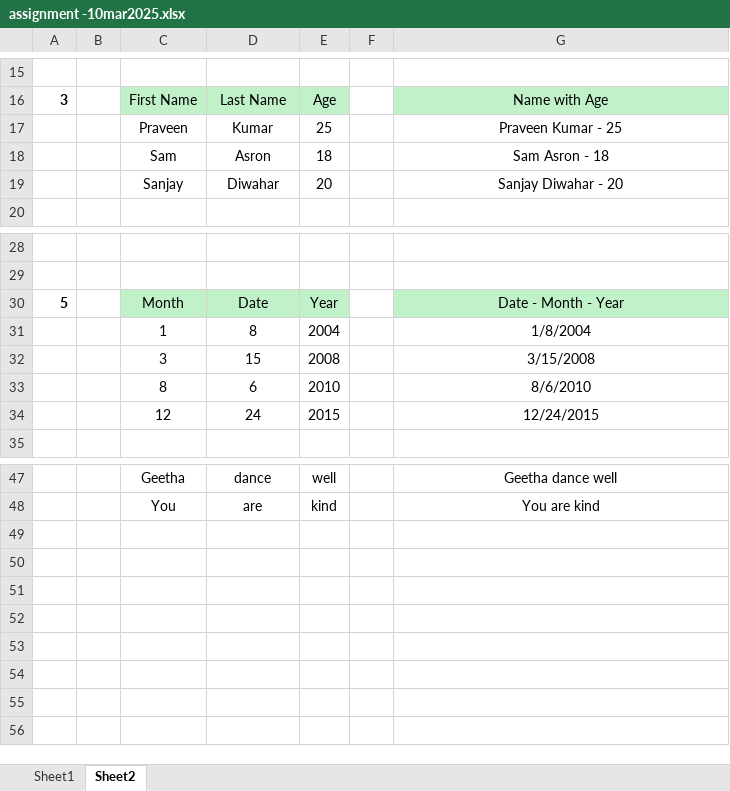
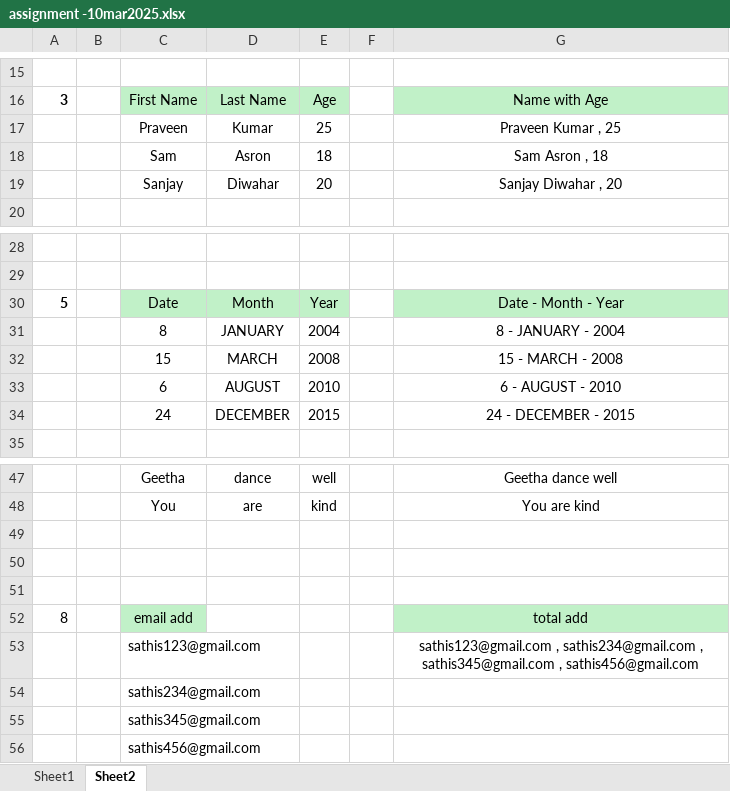
Before and after one commit to Praveenkumar-48/Excel-project-01, an Excel workbook: assignment -10mar2025.xlsx, sheet Sheet2, drawn as a sheet; only a part is shown, gaps mark what is left out; values as stored, in another font and other column widths than the file's, no borders; removed rows and columns are numbered as before the commit, all else as after; the diff names each change by its address in the sheet, - before the commit and + after, or states it on an @@ line.

Commit message:
steps used in excel sheet

```diff
--- a/assignment -10mar2025.xlsx (sheet Sheet2)
+++ b/assignment -10mar2025.xlsx (sheet Sheet2)
-G17: Praveen Kumar - 25
+G17: Praveen Kumar , 25
-G18: Sam Asron - 18
+G18: Sam Asron , 18
-G19: Sanjay Diwahar - 20
+G19: Sanjay Diwahar , 20
-C30: Month
+C30: Date
-D30: Date
+D30: Month
-row 31:  |  | 1 | 8 | 2004 |  | 1/8/2004
-row 32:  |  | 3 | 15 | 2008 |  | 3/15/2008
-row 33:  |  | 8 | 6 | 2010 |  | 8/6/2010
-row 34:  |  | 12 | 24 | 2015 |  | 12/24/2015
+row 31:  |  | 8 | JANUARY | 2004 |  | 8 - JANUARY - 2004
+row 32:  |  | 15 | MARCH | 2008 |  | 15 - MARCH - 2008
+row 33:  |  | 6 | AUGUST | 2010 |  | 6 - AUGUST - 2010
+row 34:  |  | 24 | DECEMBER | 2015 |  | 24 - DECEMBER - 2015
+row 49: (empty)
+row 50: (empty)
+row 51: (empty)
+row 52: 8 |  | email add |  |  |  | total add
+row 53:  |  | sathis123@gmail.com |  |  |  | sathis123@gmail.com , sathis234@gmail.com , sathis345@gmail.com , sathis456@gmail.com
+row 54:  |  | sathis234@gmail.com
+row 55:  |  | sathis345@gmail.com
+row 56:  |  | sathis456@gmail.com
```
Also changed, not shown: 1 other file.
